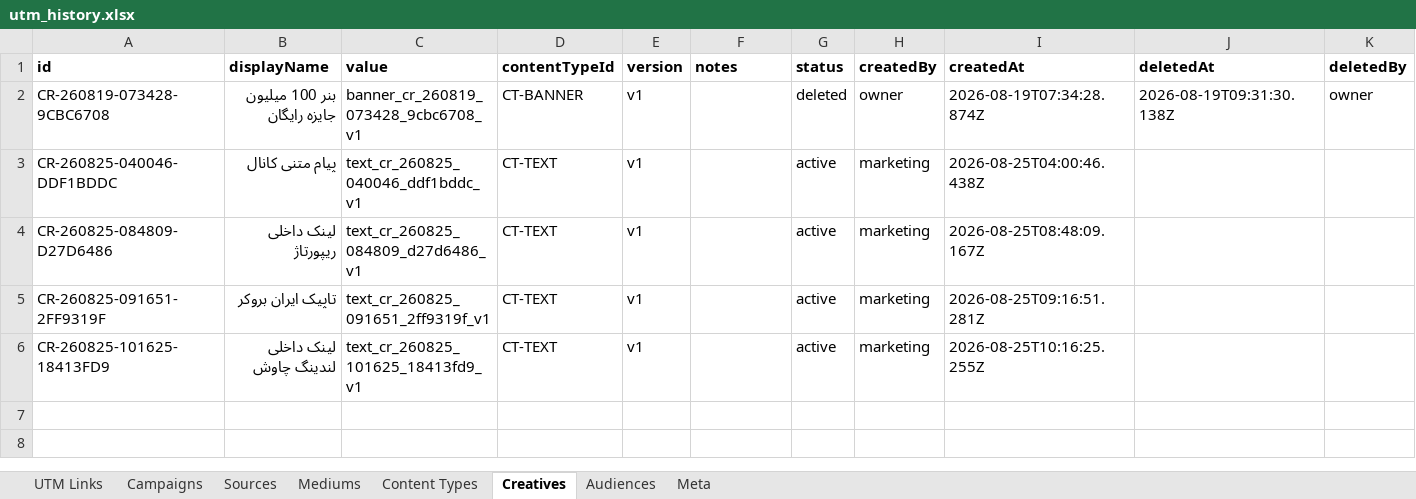
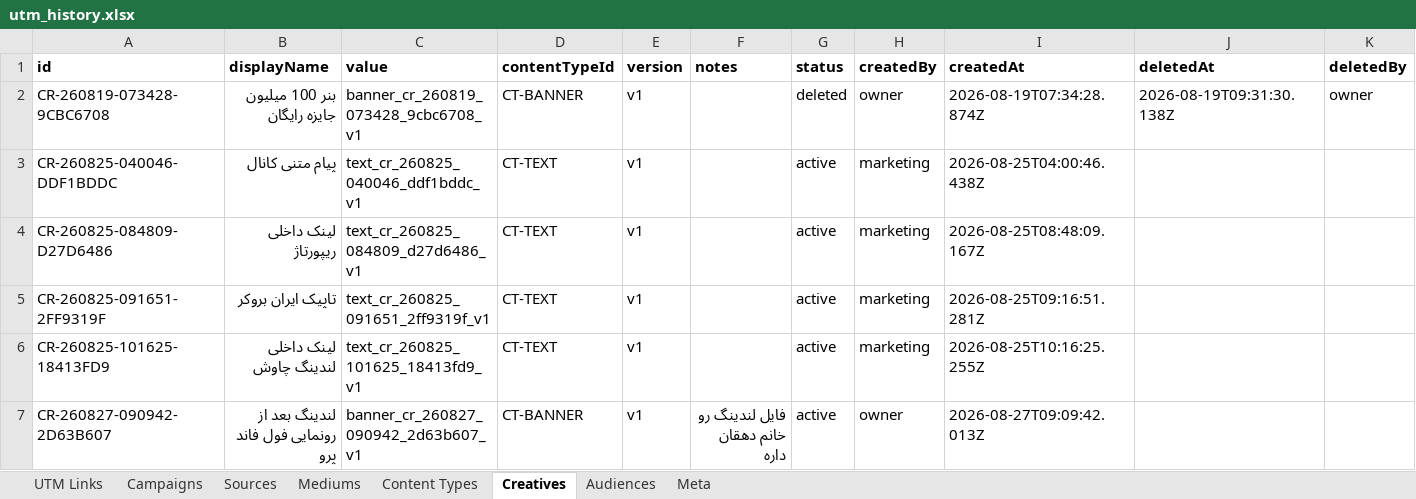
Before and after one commit to omidmoghiseh80-cell/robinsood-utm-manager1, an Excel workbook: exports/utm_history.xlsx, sheet Creatives, drawn as a sheet; values as stored, in another font and other column widths than the file's, no borders; the diff names each change by its address in the sheet, - before the commit and + after, or states it on an @@ line.

```diff
--- a/exports/utm_history.xlsx (sheet Creatives)
+++ b/exports/utm_history.xlsx (sheet Creatives)
+row 7: CR-260827-090942-2D63B607 | لندینگ بعد از رونمایی فول فاند پرو | banner_cr_260827_090942_2d63b607_v1 | CT-BANNER | v1 | فایل لندینگ رو خانم دهقان داره | active | owner | 2026-08-27T09:09:42.013Z
```
Also changed, not shown: sheet Meta.
